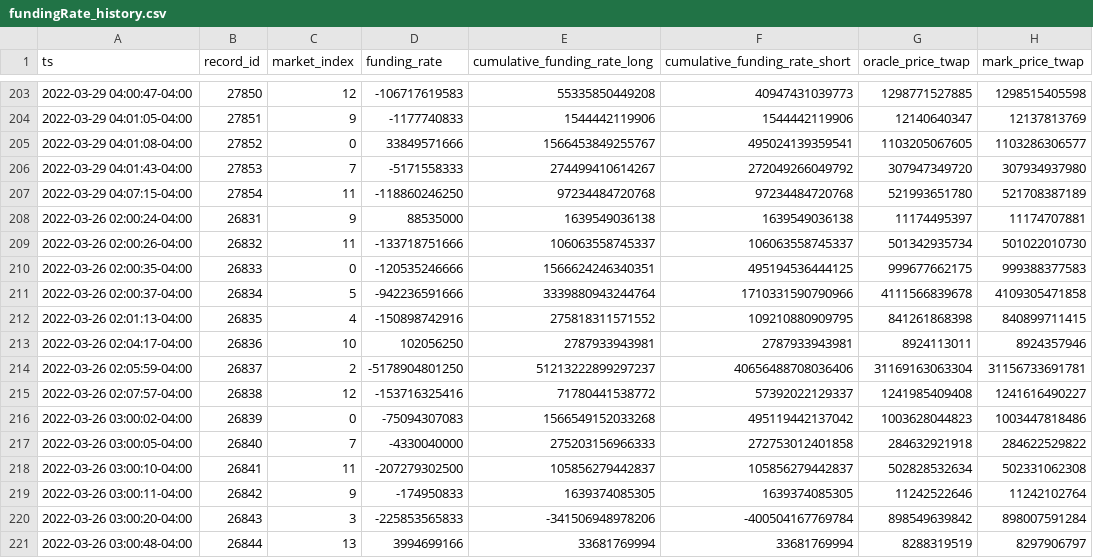
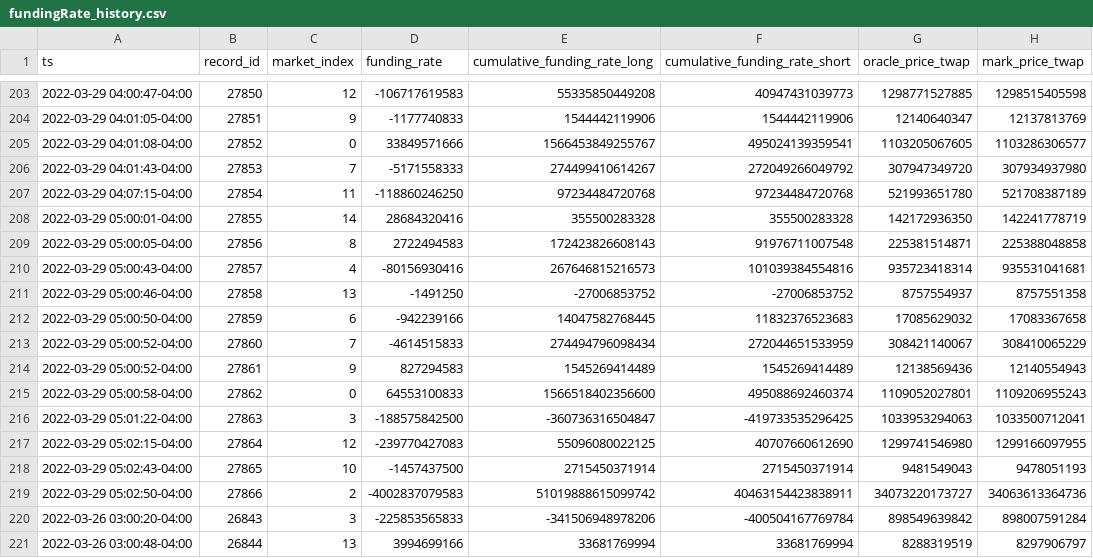
Before and after one commit to 0xbigz/drift-flat-data, a CSV file: data/fundingRate_history.csv, drawn as a sheet; only a part is shown, gaps mark what is left out; removed rows and columns are numbered as before the commit, all else as after; the diff names each change by its address in the sheet, - before the commit and + after, or states it on an @@ line.

```diff
--- a/data/fundingRate_history.csv
+++ b/data/fundingRate_history.csv
-row 208: 2022-03-26 02:00:24-04:00 | 26831 | 9 | 88535000 | 1639549036138 | 1639549036138 | 11174495397 | 11174707881
-row 209: 2022-03-26 02:00:26-04:00 | 26832 | 11 | -133718751666 | 106063558745337 | 106063558745337 | 501342935734 | 501022010730
-row 210: 2022-03-26 02:00:35-04:00 | 26833 | 0 | -120535246666 | 1566624246340351 | 495194536444125 | 999677662175 | 999388377583
-row 211: 2022-03-26 02:00:37-04:00 | 26834 | 5 | -942236591666 | 3339880943244764 | 1710331590790966 | 4111566839678 | 4109305471858
-row 212: 2022-03-26 02:01:13-04:00 | 26835 | 4 | -150898742916 | 275818311571552 | 109210880909795 | 841261868398 | 840899711415
-row 213: 2022-03-26 02:04:17-04:00 | 26836 | 10 | 102056250 | 2787933943981 | 2787933943981 | 8924113011 | 8924357946
-row 214: 2022-03-26 02:05:59-04:00 | 26837 | 2 | -5178904801250 | 51213222899297237 | 40656488708036406 | 31169163063304 | 31156733691781
-row 215: 2022-03-26 02:07:57-04:00 | 26838 | 12 | -153716325416 | 71780441538772 | 57392022129337 | 1241985409408 | 1241616490227
-row 216: 2022-03-26 03:00:02-04:00 | 26839 | 0 | -75094307083 | 1566549152033268 | 495119442137042 | 1003628044823 | 1003447818486
-row 217: 2022-03-26 03:00:05-04:00 | 26840 | 7 | -4330040000 | 275203156966333 | 272753012401858 | 284632921918 | 284622529822
-row 218: 2022-03-26 03:00:10-04:00 | 26841 | 11 | -207279302500 | 105856279442837 | 105856279442837 | 502828532634 | 502331062308
-row 219: 2022-03-26 03:00:11-04:00 | 26842 | 9 | -174950833 | 1639374085305 | 1639374085305 | 11242522646 | 11242102764
+row 208: 2022-03-29 05:00:01-04:00 | 27855 | 14 | 28684320416 | 355500283328 | 355500283328 | 142172936350 | 142241778719
+row 209: 2022-03-29 05:00:05-04:00 | 27856 | 8 | 2722494583 | 172423826608143 | 91976711007548 | 225381514871 | 225388048858
+row 210: 2022-03-29 05:00:43-04:00 | 27857 | 4 | -80156930416 | 267646815216573 | 101039384554816 | 935723418314 | 935531041681
+row 211: 2022-03-29 05:00:46-04:00 | 27858 | 13 | -1491250 | -27006853752 | -27006853752 | 8757554937 | 8757551358
+row 212: 2022-03-29 05:00:50-04:00 | 27859 | 6 | -942239166 | 14047582768445 | 11832376523683 | 17085629032 | 17083367658
+row 213: 2022-03-29 05:00:52-04:00 | 27860 | 7 | -4614515833 | 274494796098434 | 272044651533959 | 308421140067 | 308410065229
+row 214: 2022-03-29 05:00:52-04:00 | 27861 | 9 | 827294583 | 1545269414489 | 1545269414489 | 12138569436 | 12140554943
+row 215: 2022-03-29 05:00:58-04:00 | 27862 | 0 | 64553100833 | 1566518402356600 | 495088692460374 | 1109052027801 | 1109206955243
+row 216: 2022-03-29 05:01:22-04:00 | 27863 | 3 | -188575842500 | -360736316504847 | -419733535296425 | 1033953294063 | 1033500712041
+row 217: 2022-03-29 05:02:15-04:00 | 27864 | 12 | -239770427083 | 55096080022125 | 40707660612690 | 1299741546980 | 1299166097955
+row 218: 2022-03-29 05:02:43-04:00 | 27865 | 10 | -1457437500 | 2715450371914 | 2715450371914 | 9481549043 | 9478051193
+row 219: 2022-03-29 05:02:50-04:00 | 27866 | 2 | -4002837079583 | 51019888615099742 | 40463154423838911 | 34073220173727 | 34063613364736
```
Also changed, not shown: data/deposit_history.csv, data/fundingPayment_history.csv, 5 other files.
